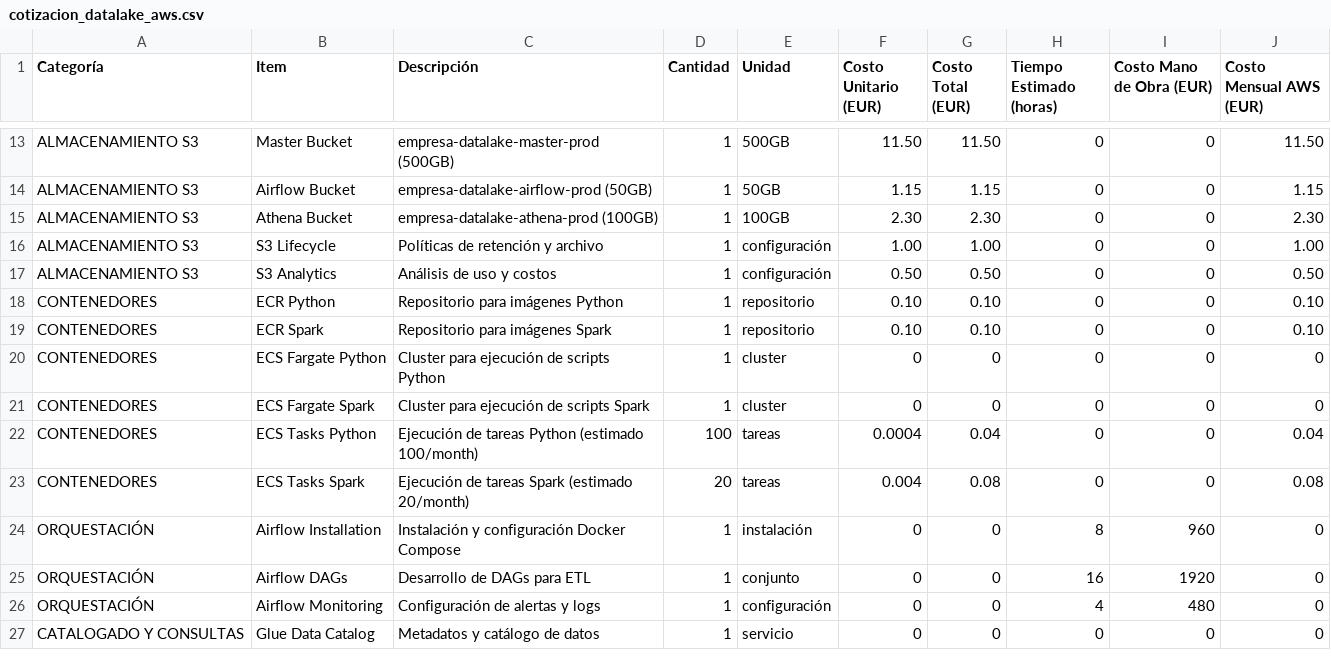
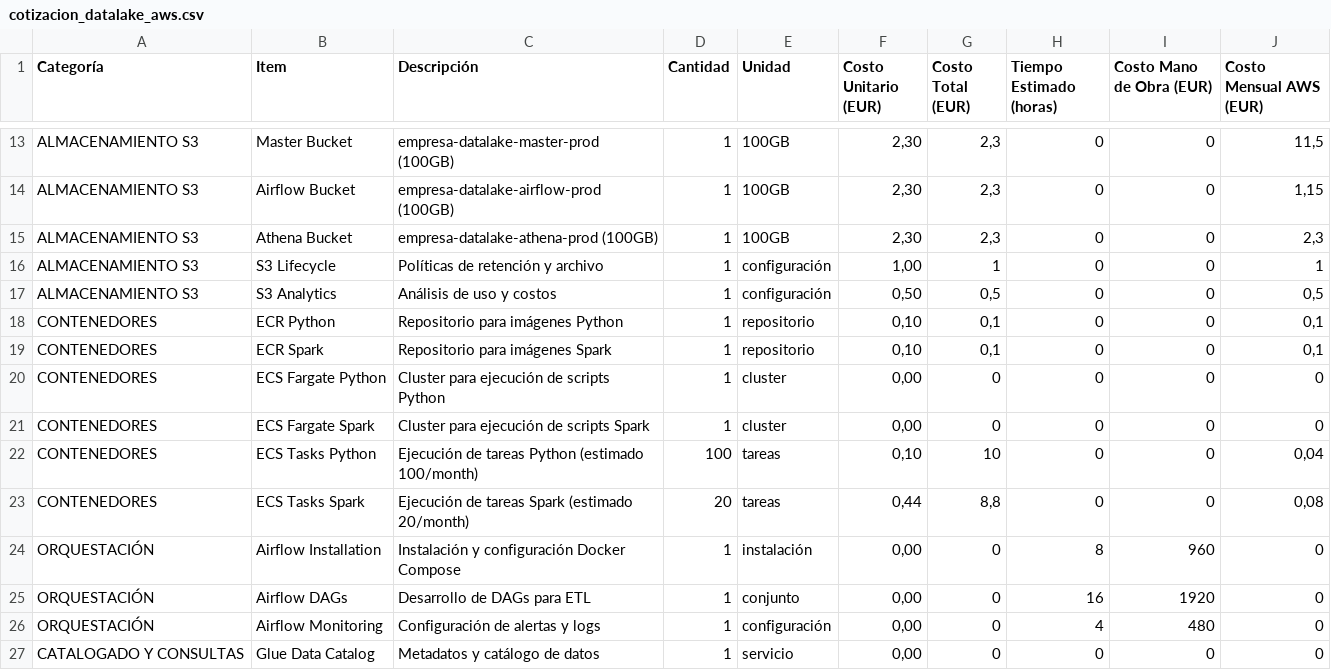
Before and after one commit to arielmmdx/offering, a CSV file: cotizacion_datalake_aws.csv, drawn as a sheet; only a part is shown, gaps mark what is left out; the diff covers the shown part only; the diff names each change by its address in the sheet, - before the commit and + after, or states it on an @@ line.

```diff
--- a/cotizacion_datalake_aws.csv
+++ b/cotizacion_datalake_aws.csv
-C13 (Descripción): empresa-datalake-master-prod (500GB)
+C13 (Descripción): empresa-datalake-master-prod (100GB)
-E13 (Unidad): 500GB
+E13 (Unidad): 100GB
-F13 (Costo Unitario (EUR)): 11.50
+F13 (Costo Unitario (EUR)): 2,30
-G13 (Costo Total (EUR)): 11.50
+G13 (Costo Total (EUR)): 2,3
-J13 (Costo Mensual AWS (EUR)): 11.50
+J13 (Costo Mensual AWS (EUR)): 11,5
-C14 (Descripción): empresa-datalake-airflow-prod (50GB)
+C14 (Descripción): empresa-datalake-airflow-prod (100GB)
-E14 (Unidad): 50GB
+E14 (Unidad): 100GB
-F14 (Costo Unitario (EUR)): 1.15
+F14 (Costo Unitario (EUR)): 2,30
-G14 (Costo Total (EUR)): 1.15
+G14 (Costo Total (EUR)): 2,3
-J14 (Costo Mensual AWS (EUR)): 1.15
+J14 (Costo Mensual AWS (EUR)): 1,15
-F15 (Costo Unitario (EUR)): 2.30
+F15 (Costo Unitario (EUR)): 2,30
-G15 (Costo Total (EUR)): 2.30
+G15 (Costo Total (EUR)): 2,3
-J15 (Costo Mensual AWS (EUR)): 2.30
+J15 (Costo Mensual AWS (EUR)): 2,3
-F16 (Costo Unitario (EUR)): 1.00
+F16 (Costo Unitario (EUR)): 1,00
-G16 (Costo Total (EUR)): 1.00
+G16 (Costo Total (EUR)): 1
-J16 (Costo Mensual AWS (EUR)): 1.00
+J16 (Costo Mensual AWS (EUR)): 1
-F17 (Costo Unitario (EUR)): 0.50
+F17 (Costo Unitario (EUR)): 0,50
-G17 (Costo Total (EUR)): 0.50
+G17 (Costo Total (EUR)): 0,5
-J17 (Costo Mensual AWS (EUR)): 0.50
+J17 (Costo Mensual AWS (EUR)): 0,5
-F18:F19 (Costo Unitario (EUR)): 0.10
+F18:F19 (Costo Unitario (EUR)): 0,10
-G18:G19 (Costo Total (EUR)): 0.10
+G18:G19 (Costo Total (EUR)): 0,1
-J18:J19 (Costo Mensual AWS (EUR)): 0.10
+J18:J19 (Costo Mensual AWS (EUR)): 0,1
-F20:F21 (Costo Unitario (EUR)): 0
+F20:F21 (Costo Unitario (EUR)): 0,00
-F22 (Costo Unitario (EUR)): 0.0004
+F22 (Costo Unitario (EUR)): 0,10
-G22 (Costo Total (EUR)): 0.04
+G22 (Costo Total (EUR)): 10
-J22 (Costo Mensual AWS (EUR)): 0.04
+J22 (Costo Mensual AWS (EUR)): 0,04
-F23 (Costo Unitario (EUR)): 0.004
+F23 (Costo Unitario (EUR)): 0,44
-G23 (Costo Total (EUR)): 0.08
+G23 (Costo Total (EUR)): 8,8
-J23 (Costo Mensual AWS (EUR)): 0.08
+J23 (Costo Mensual AWS (EUR)): 0,08
-F24:F27 (Costo Unitario (EUR)): 0
+F24:F27 (Costo Unitario (EUR)): 0,00
```
Also changed, not shown: 5 added rows and 102 edited cells elsewhere in this file, 4 other files.
